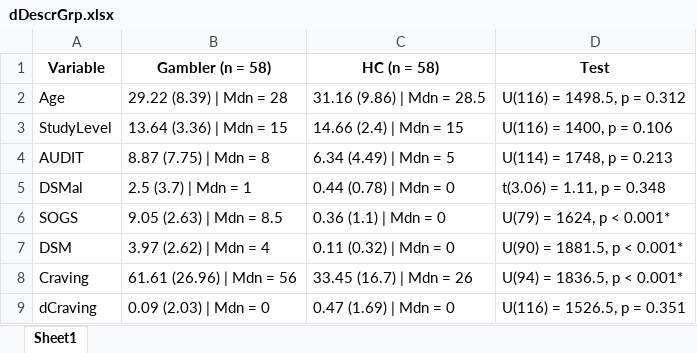
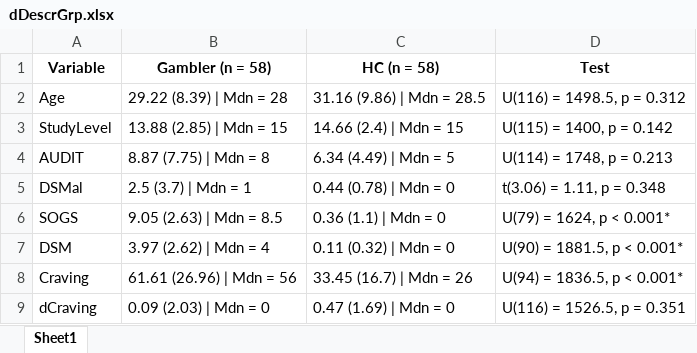
Before and after one commit to FWyckmans/MBMF_Study2, an Excel workbook: Output/dDescrGrp.xlsx, sheet Sheet1, drawn as a sheet; only a part is shown; values as stored, in another font and other column widths than the file's, no borders; the diff names each change by its address in the sheet, - before the commit and + after, or states it on an @@ line.

```diff
--- a/Output/dDescrGrp.xlsx (sheet Sheet1)
+++ b/Output/dDescrGrp.xlsx (sheet Sheet1)
-B3 (Gambler (n = 58)): 13.64 (3.36) | Mdn = 15
+B3 (Gambler (n = 58)): 13.88 (2.85) | Mdn = 15
-D3 (Test): U(116) = 1400, p = 0.106
+D3 (Test): U(115) = 1400, p = 0.142
```
Also changed, not shown: 1 other file.
